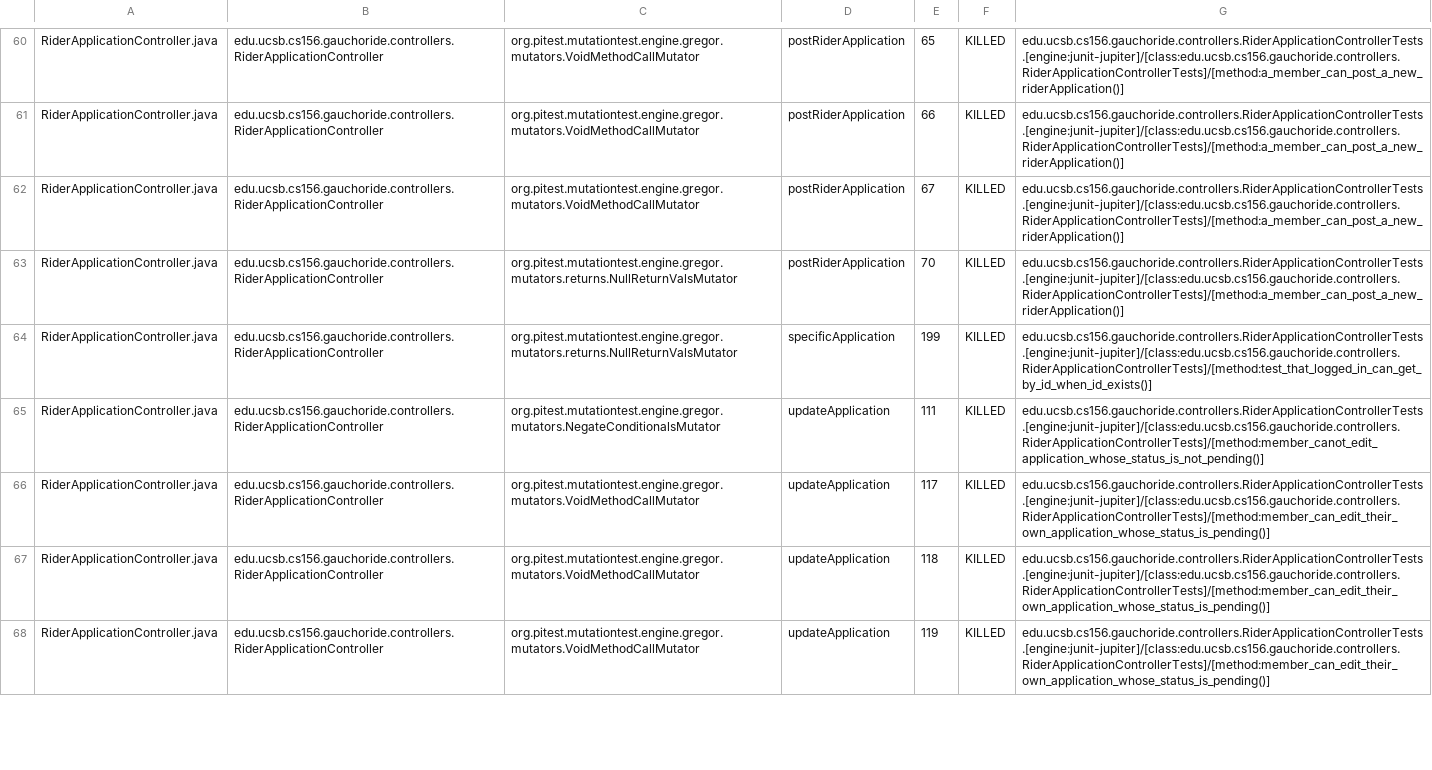
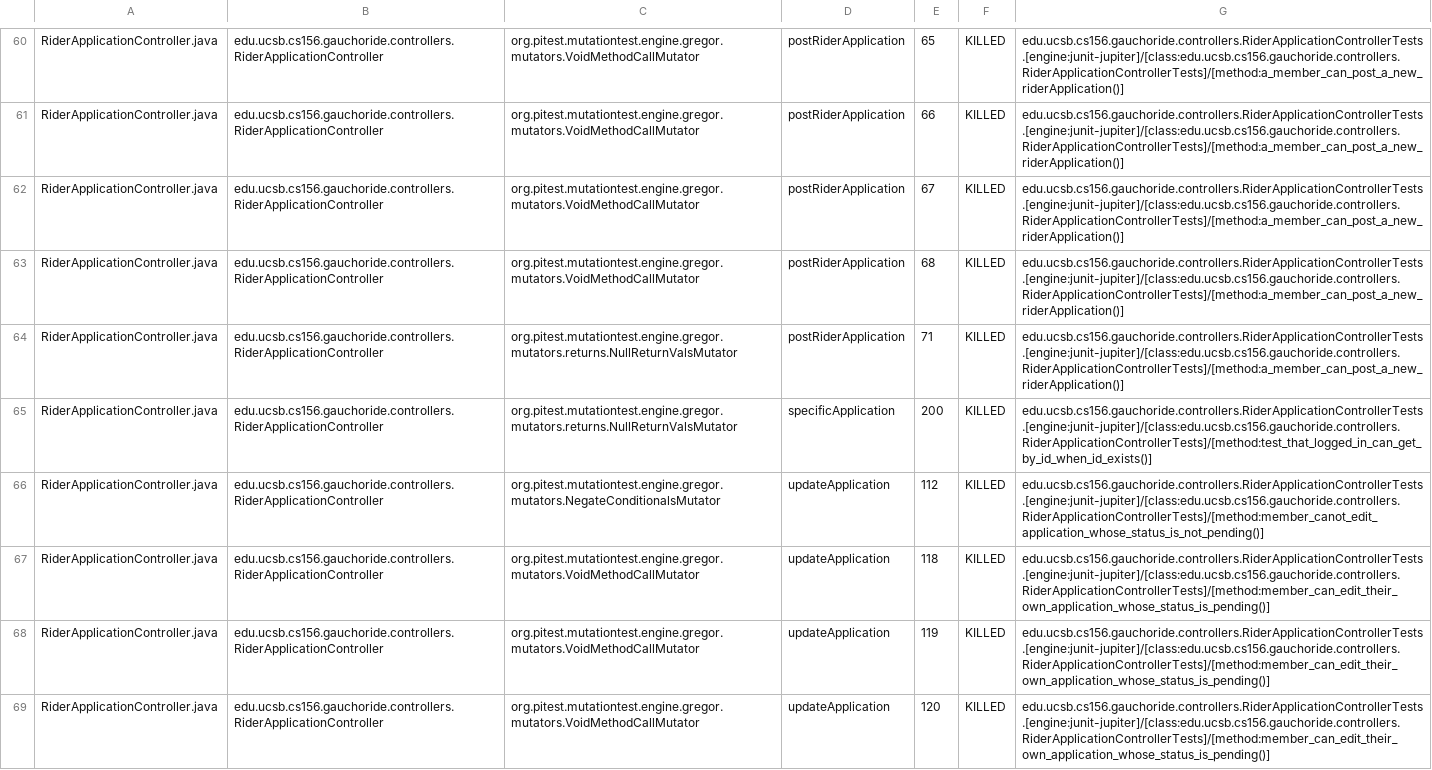
Before and after one commit to ucsb-cs156/proj-gauchoride, a CSV file: prs/87/pitest/mutations.csv, drawn as a sheet; only a part is shown, gaps mark what is left out; the diff covers the shown part only.

Commit message:
Deploying to gh-pages from @ ucsb-cs156/proj-gauchoride@50b9780fe6fea7663fdf6283ee966bab8f0829ff 🚀

```diff
--- a/prs/87/pitest/mutations.csv
+++ b/prs/87/pitest/mutations.csv
@@ -62,7 +62,8 @@ RiderApplicationController.java,edu.ucsb.cs156.gauchoride.controllers.RiderAppli
 RiderApplicationController.java,edu.ucsb.cs156.gauchoride.controllers.RiderApplicationController,org.pitest.mutationtest.engine.gregor.mutators.VoidMethodCallMutator,postRiderApplication,67,KILLED,edu.ucsb.cs156.gauchoride.controllers.RiderApplicationControllerTests.[engine:junit-jupiter]/[class:edu.ucsb.cs156.gauchoride.controllers.RiderApplicationControllerTests]/[method:a_member_can_post_a_new_riderApplication()]
-RiderApplicationController.java,edu.ucsb.cs156.gauchoride.controllers.RiderApplicationController,org.pitest.mutationtest.engine.gregor.mutators.returns.NullReturnValsMutator,postRiderApplication,70,KILLED,edu.ucsb.cs156.gauchoride.controllers.RiderApplicationControllerTests.[engine:junit-jupiter]/[class:edu.ucsb.cs156.gauchoride.controllers.RiderApplicationControllerTests]/[method:a_member_can_post_a_new_riderApplication()]
-RiderApplicationController.java,edu.ucsb.cs156.gauchoride.controllers.RiderApplicationController,org.pitest.mutationtest.engine.gregor.mutators.returns.NullReturnValsMutator,specificApplication,199,KILLED,edu.ucsb.cs156.gauchoride.controllers.RiderApplicationControllerTests.[engine:junit-jupiter]/[class:edu.ucsb.cs156.gauchoride.controllers.RiderApplicationControllerTests]/[method:test_that_logged_in_can_get_by_id_when_id_exists()]
-RiderApplicationController.java,edu.ucsb.cs156.gauchoride.controllers.RiderApplicationController,org.pitest.mutationtest.engine.gregor.mutators.NegateConditionalsMutator,updateApplication,111,KILLED,edu.ucsb.cs156.gauchoride.controllers.RiderApplicationControllerTests.[engine:junit-jupiter]/[class:edu.ucsb.cs156.gauchoride.controllers.RiderApplicationControllerTests]/[method:member_canot_edit_application_whose_status_is_not_pending()]
-RiderApplicationController.java,edu.ucsb.cs156.gauchoride.controllers.RiderApplicationController,org.pitest.mutationtest.engine.gregor.mutators.VoidMethodCallMutator,updateApplication,117,KILLED,edu.ucsb.cs156.gauchoride.controllers.RiderApplicationControllerTests.[engine:junit-jupiter]/[class:edu.ucsb.cs156.gauchoride.controllers.RiderApplicationControllerTests]/[method:member_can_edit_their_own_application_whose_status_is_pending()]
+RiderApplicationController.java,edu.ucsb.cs156.gauchoride.controllers.RiderApplicationController,org.pitest.mutationtest.engine.gregor.mutators.VoidMethodCallMutator,postRiderApplication,68,KILLED,edu.ucsb.cs156.gauchoride.controllers.RiderApplicationControllerTests.[engine:junit-jupiter]/[class:edu.ucsb.cs156.gauchoride.controllers.RiderApplicationControllerTests]/[method:a_member_can_post_a_new_riderApplication()]
+RiderApplicationController.java,edu.ucsb.cs156.gauchoride.controllers.RiderApplicationController,org.pitest.mutationtest.engine.gregor.mutators.returns.NullReturnValsMutator,postRiderApplication,71,KILLED,edu.ucsb.cs156.gauchoride.controllers.RiderApplicationControllerTests.[engine:junit-jupiter]/[class:edu.ucsb.cs156.gauchoride.controllers.RiderApplicationControllerTests]/[method:a_member_can_post_a_new_riderApplication()]
+RiderApplicationController.java,edu.ucsb.cs156.gauchoride.controllers.RiderApplicationController,org.pitest.mutationtest.engine.gregor.mutators.returns.NullReturnValsMutator,specificApplication,200,KILLED,edu.ucsb.cs156.gauchoride.controllers.RiderApplicationControllerTests.[engine:junit-jupiter]/[class:edu.ucsb.cs156.gauchoride.controllers.RiderApplicationControllerTests]/[method:test_that_logged_in_can_get_by_id_when_id_exists()]
+RiderApplicationController.java,edu.ucsb.cs156.gauchoride.controllers.RiderApplicationController,org.pitest.mutationtest.engine.gregor.mutators.NegateConditionalsMutator,updateApplication,112,KILLED,edu.ucsb.cs156.gauchoride.controllers.RiderApplicationControllerTests.[engine:junit-jupiter]/[class:edu.ucsb.cs156.gauchoride.controllers.RiderApplicationControllerTests]/[method:member_canot_edit_application_whose_status_is_not_pending()]
 RiderApplicationController.java,edu.ucsb.cs156.gauchoride.controllers.RiderApplicationController,org.pitest.mutationtest.engine.gregor.mutators.VoidMethodCallMutator,updateApplication,118,KILLED,edu.ucsb.cs156.gauchoride.controllers.RiderApplicationControllerTests.[engine:junit-jupiter]/[class:edu.ucsb.cs156.gauchoride.controllers.RiderApplicationControllerTests]/[method:member_can_edit_their_own_application_whose_status_is_pending()]
 RiderApplicationController.java,edu.ucsb.cs156.gauchoride.controllers.RiderApplicationController,org.pitest.mutationtest.engine.gregor.mutators.VoidMethodCallMutator,updateApplication,119,KILLED,edu.ucsb.cs156.gauchoride.controllers.RiderApplicationControllerTests.[engine:junit-jupiter]/[class:edu.ucsb.cs156.gauchoride.controllers.RiderApplicationControllerTests]/[method:member_can_edit_their_own_application_whose_status_is_pending()]
+RiderApplicationController.java,edu.ucsb.cs156.gauchoride.controllers.RiderApplicationController,org.pitest.mutationtest.engine.gregor.mutators.VoidMethodCallMutator,updateApplication,120,KILLED,edu.ucsb.cs156.gauchoride.controllers.RiderApplicationControllerTests.[engine:junit-jupiter]/[class:edu.ucsb.cs156.gauchoride.controllers.RiderApplicationControllerTests]/[method:member_can_edit_their_own_application_whose_status_is_pending()]
```
Also changed, not shown: 1 added row, 1 removed row and 71 edited cells elsewhere in this file, 18 other files.
